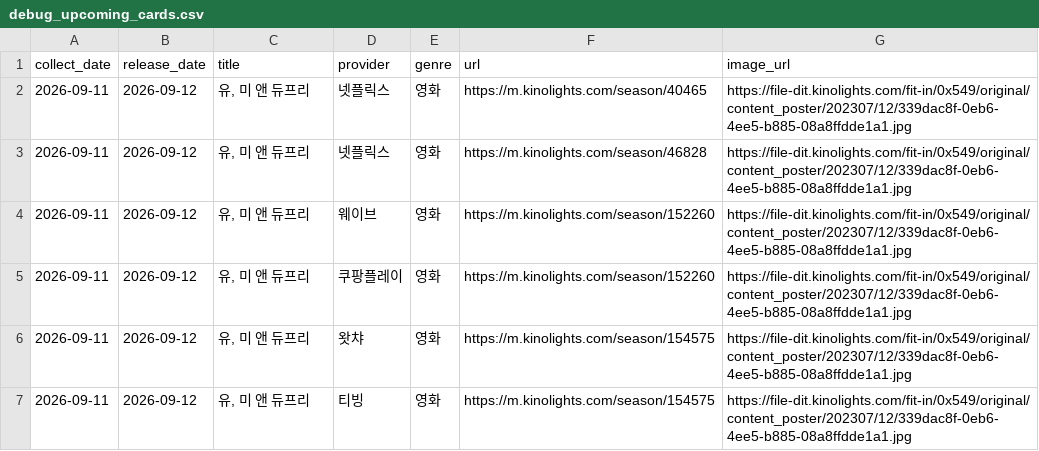
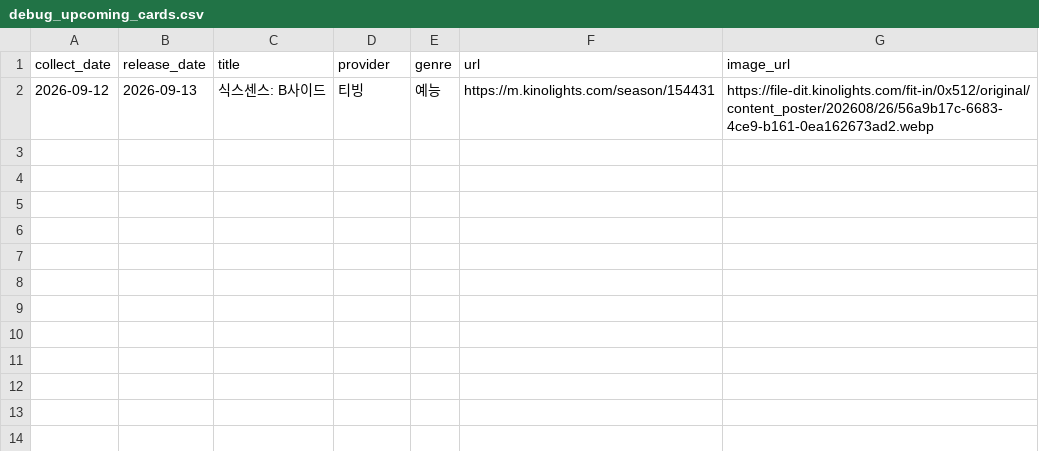
Before and after one commit to cig7624-art/kino-ranking, a CSV file: debug_upcoming_cards.csv, drawn as a sheet; removed rows and columns are numbered as before the commit, all else as after; the diff names each change by its address in the sheet, - before the commit and + after, or states it on an @@ line.

```diff
--- a/debug_upcoming_cards.csv
+++ b/debug_upcoming_cards.csv
-row 2: 2026-09-11 | 2026-09-12 | 유, 미 앤 듀프리 | 넷플릭스 | 영화 | https://m.kinolights.com/season/40465 | https://file-dit.kinolights.com/fit-in/0x549/original/content_poster/202307/12/339dac8f-0eb6-4ee5-b885-08a8ffdde1a1.jpg
-row 3: 2026-09-11 | 2026-09-12 | 유, 미 앤 듀프리 | 넷플릭스 | 영화 | https://m.kinolights.com/season/46828 | https://file-dit.kinolights.com/fit-in/0x549/original/content_poster/202307/12/339dac8f-0eb6-4ee5-b885-08a8ffdde1a1.jpg
-row 4: 2026-09-11 | 2026-09-12 | 유, 미 앤 듀프리 | 웨이브 | 영화 | https://m.kinolights.com/season/152260 | https://file-dit.kinolights.com/fit-in/0x549/original/content_poster/202307/12/339dac8f-0eb6-4ee5-b885-08a8ffdde1a1.jpg
-row 5: 2026-09-11 | 2026-09-12 | 유, 미 앤 듀프리 | 쿠팡플레이 | 영화 | https://m.kinolights.com/season/152260 | https://file-dit.kinolights.com/fit-in/0x549/original/content_poster/202307/12/339dac8f-0eb6-4ee5-b885-08a8ffdde1a1.jpg
-row 6: 2026-09-11 | 2026-09-12 | 유, 미 앤 듀프리 | 왓챠 | 영화 | https://m.kinolights.com/season/154575 | https://file-dit.kinolights.com/fit-in/0x549/original/content_poster/202307/12/339dac8f-0eb6-4ee5-b885-08a8ffdde1a1.jpg
-row 7: 2026-09-11 | 2026-09-12 | 유, 미 앤 듀프리 | 티빙 | 영화 | https://m.kinolights.com/season/154575 | https://file-dit.kinolights.com/fit-in/0x549/original/content_poster/202307/12/339dac8f-0eb6-4ee5-b885-08a8ffdde1a1.jpg
+row 2: 2026-09-12 | 2026-09-13 | 식스센스: B사이드 | 티빙 | 예능 | https://m.kinolights.com/season/154431 | https://file-dit.kinolights.com/fit-in/0x512/original/content_poster/202608/26/56a9b17c-6683-4ce9-b161-0ea162673ad2.webp
```
Also changed, not shown: upcoming_releases.csv, 3 other files.
